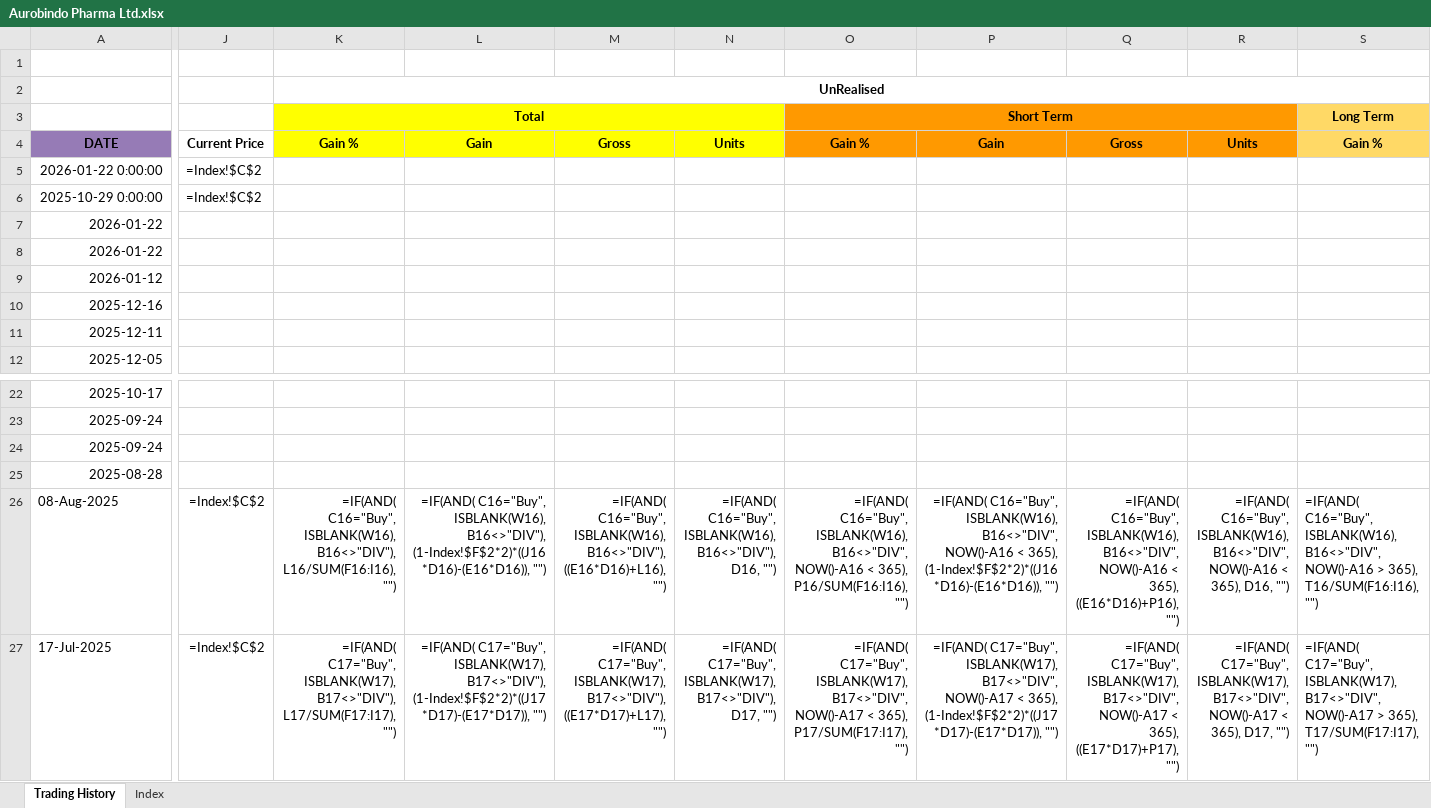
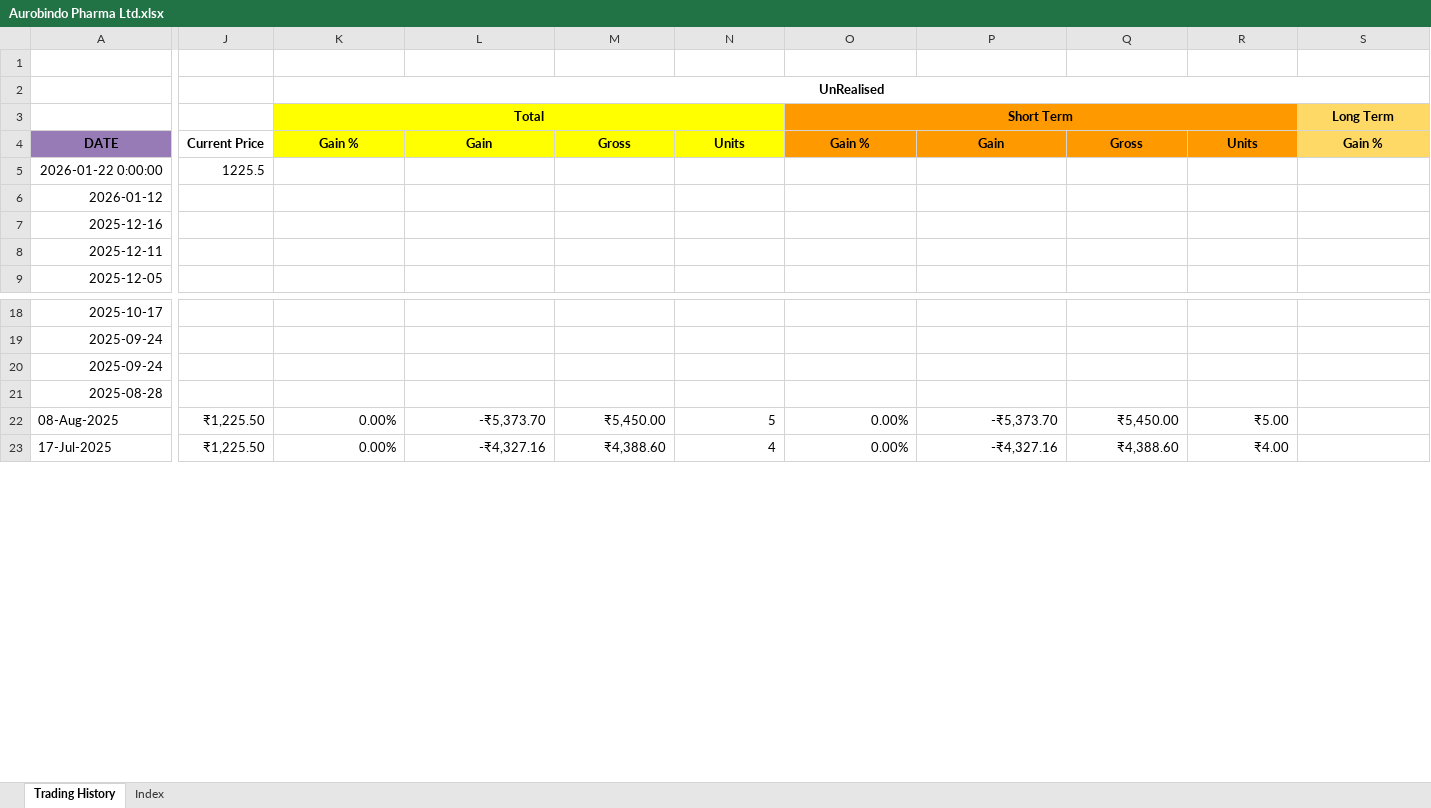
Before and after one commit to leninkumar-sv-office/pl-int, an Excel workbook: dumps/Stocks/Aurobindo Pharma Ltd.xlsx, sheet Trading History, drawn as a sheet; only a part is shown, gaps mark what is left out; values as stored, in another font and other column widths than the file's, no borders; formulas without a stored value are shown as written; conditional formats not drawn; removed rows and columns are numbered as before the commit, all else as after; rows hold the shown columns only; the diff covers the shown part only; the diff names each change by its address in the sheet, - before the commit and + after, or states it on an @@ line.

```diff
--- a/dumps/Stocks/Aurobindo Pharma Ltd.xlsx (sheet Trading History)
+++ b/dumps/Stocks/Aurobindo Pharma Ltd.xlsx (sheet Trading History)
-J5: =Index!$C$2
+J5: 1225.5
-row 6: 2025-10-29 0:00:00 | =Index!$C$2
-row 7: 2026-01-22
-row 8: 2026-01-22
-J22:J23: =Index!$C$2
+J22:J23: ₹1,225.50
-K22: =IF(AND( C16="Buy", ISBLANK(W16), B16<>"DIV"), L16/SUM(F16:I16), "")
+K22: 0.00%
-L22: =IF(AND( C16="Buy", ISBLANK(W16), B16<>"DIV"), (1-Index!$F$2*2)*((J16*D16)-(E16*D16)), "")
+L22: -₹5,373.70
-M22: =IF(AND( C16="Buy", ISBLANK(W16), B16<>"DIV"), ((E16*D16)+L16), "")
+M22: ₹5,450.00
-N22: =IF(AND( C16="Buy", ISBLANK(W16), B16<>"DIV"), D16, "")
+N22: 5
-O22: =IF(AND( C16="Buy", ISBLANK(W16), B16<>"DIV", NOW()-A16 < 365), P16/SUM(F16:I16), "")
+O22: 0.00%
-P22: =IF(AND( C16="Buy", ISBLANK(W16), B16<>"DIV", NOW()-A16 < 365), (1-Index!$F$2*2)*((J16*D16)-(E16*D16)), "")
+P22: -₹5,373.70
-Q22: =IF(AND( C16="Buy", ISBLANK(W16), B16<>"DIV", NOW()-A16 < 365), ((E16*D16)+P16), "")
+Q22: ₹5,450.00
-R22: =IF(AND( C16="Buy", ISBLANK(W16), B16<>"DIV", NOW()-A16 < 365), D16, "")
+R22: ₹5.00
-S22: =IF(AND( C16="Buy", ISBLANK(W16), B16<>"DIV", NOW()-A16 > 365), T16/SUM(F16:I16), "")
+S22: (empty)
-K23: =IF(AND( C17="Buy", ISBLANK(W17), B17<>"DIV"), L17/SUM(F17:I17), "")
+K23: 0.00%
-L23: =IF(AND( C17="Buy", ISBLANK(W17), B17<>"DIV"), (1-Index!$F$2*2)*((J17*D17)-(E17*D17)), "")
+L23: -₹4,327.16
-M23: =IF(AND( C17="Buy", ISBLANK(W17), B17<>"DIV"), ((E17*D17)+L17), "")
+M23: ₹4,388.60
-N23: =IF(AND( C17="Buy", ISBLANK(W17), B17<>"DIV"), D17, "")
+N23: 4
-O23: =IF(AND( C17="Buy", ISBLANK(W17), B17<>"DIV", NOW()-A17 < 365), P17/SUM(F17:I17), "")
+O23: 0.00%
-P23: =IF(AND( C17="Buy", ISBLANK(W17), B17<>"DIV", NOW()-A17 < 365), (1-Index!$F$2*2)*((J17*D17)-(E17*D17)), "")
+P23: -₹4,327.16
-Q23: =IF(AND( C17="Buy", ISBLANK(W17), B17<>"DIV", NOW()-A17 < 365), ((E17*D17)+P17), "")
+Q23: ₹4,388.60
-R23: =IF(AND( C17="Buy", ISBLANK(W17), B17<>"DIV", NOW()-A17 < 365), D17, "")
+R23: ₹4.00
-S23: =IF(AND( C17="Buy", ISBLANK(W17), B17<>"DIV", NOW()-A17 > 365), T17/SUM(F17:I17), "")
+S23: (empty)
```
Also changed, not shown: 1 added row, 2 removed rows, 589 edited cells and cell formats elsewhere in this sheet, sheet Index, dumps/Stocks/Antony Waste Handling Cell Ltd.xlsx, dumps/Stocks/Asian Paints Ltd.xlsx, 9 other files.
